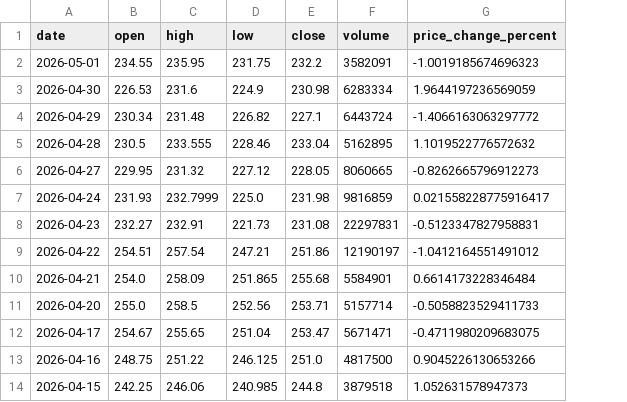
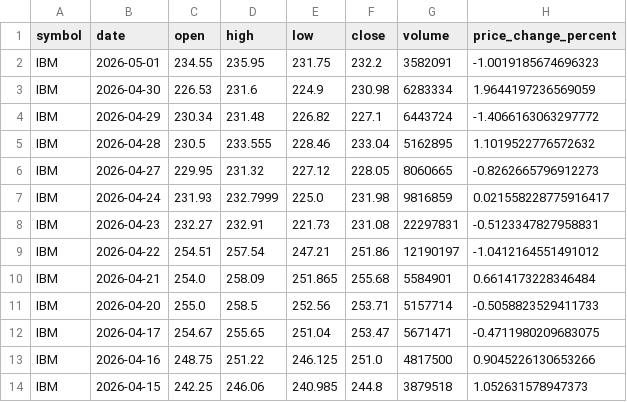
Before and after one commit to senseyluiz/data-pipeline-airflow, a CSV file: database/actions.csv, drawn as a sheet; only a part is shown; the diff names each change by its address in the sheet, - before the commit and + after, or states it on an @@ line.

```diff
--- a/database/actions.csv
+++ b/database/actions.csv
+column A (symbol), rows 2-14: all IBM
```
Also changed, not shown: 6 other files.
